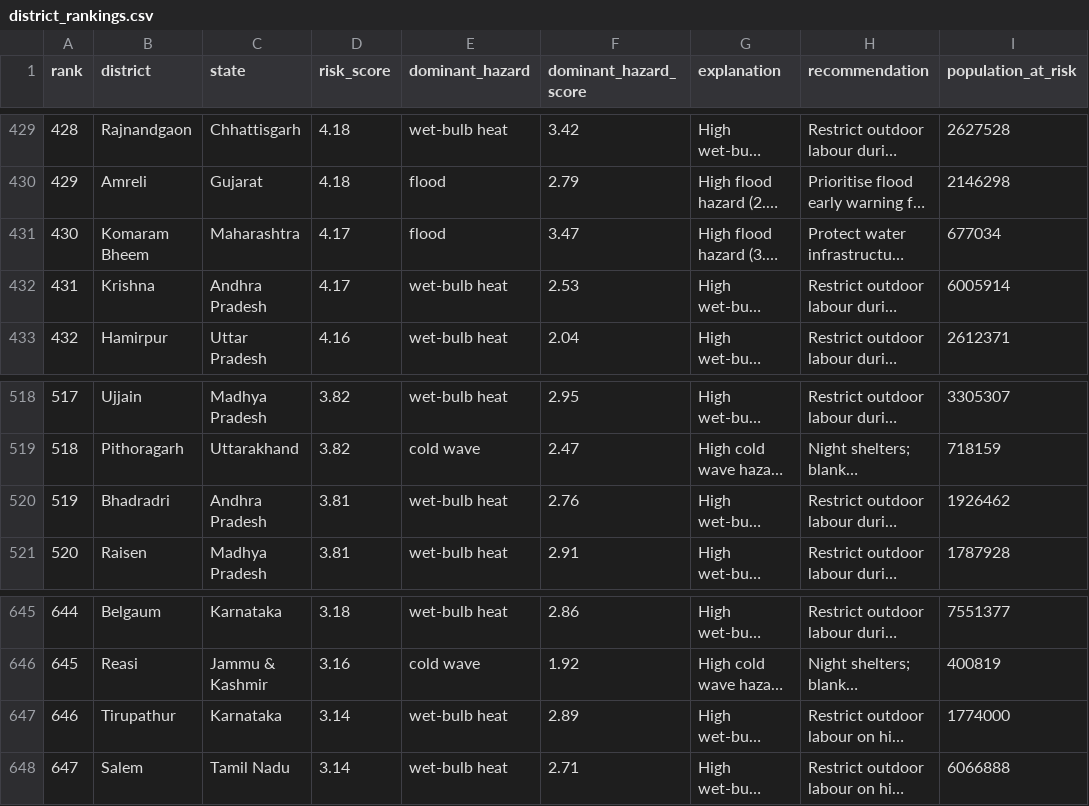
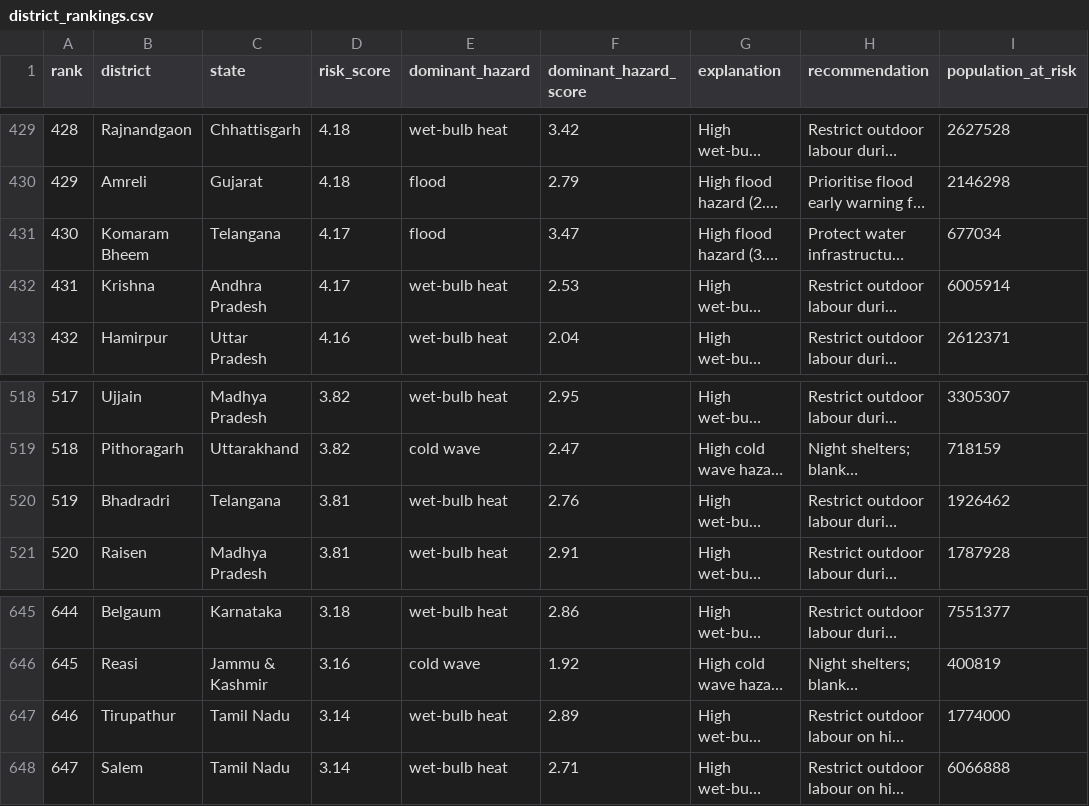
Before and after one commit to climestripeshift/climreswash, a CSV file: reports/district_rankings.csv, drawn as a sheet; only a part is shown, gaps mark what is left out; long unchanged cells end in …; the diff covers the shown part only; the diff names each change by its address in the sheet, - before the commit and + after, or states it on an @@ line.

```diff
--- a/reports/district_rankings.csv
+++ b/reports/district_rankings.csv
-C431 (state): Maharashtra
+C431 (state): Telangana
-C520 (state): Andhra Pradesh
+C520 (state): Telangana
-C647 (state): Karnataka
+C647 (state): Tamil Nadu
```
Also changed, not shown: 6 edited cells elsewhere in this file, reports/gap_rankings.csv, 4 other files.
